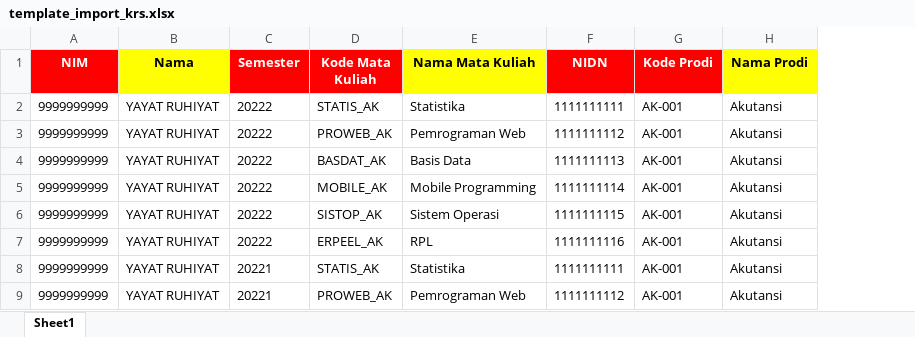
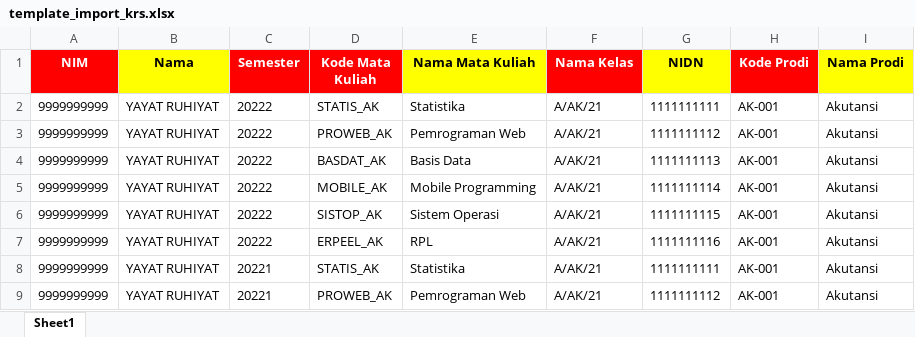
Before and after one commit to satriayp262/siakadppgi, an Excel workbook: public/template/template_import_krs.xlsx, sheet Sheet1, drawn as a sheet; only a part is shown; values as stored, in another font and other column widths than the file's, no borders; addresses are those after the commit; the diff names each change by its address in the sheet, - before the commit and + after, or states it on an @@ line.

```diff
--- a/public/template/template_import_krs.xlsx (sheet Sheet1)
+++ b/public/template/template_import_krs.xlsx (sheet Sheet1)
+column F (Nama Kelas), rows 2-9: all A/AK/21
@@ G1 fill: #FF0000 → #FFFF00, text colour: #FFFFFF → black @@
```
Also changed, not shown: public/template/Template_import_nilai.xlsx, 3 other files.
